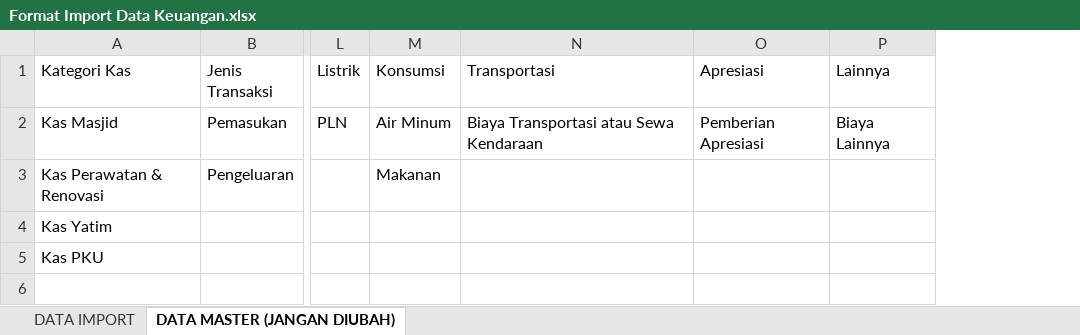
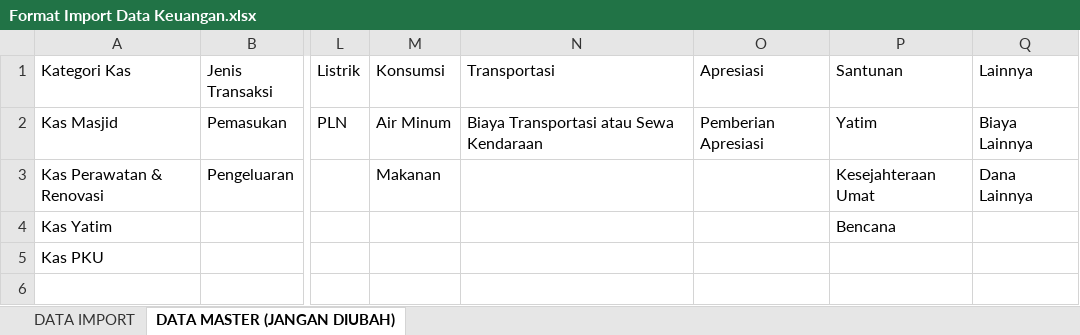
Before and after one commit to gany11/sim-almanaar, an Excel workbook: public/assets/templates/Format Import Data Keuangan.xlsx, sheet DATA MASTER (JANGAN DIUBAH), drawn as a sheet; only a part is shown, gaps mark what is left out; values as stored, in another font and other column widths than the file's, no borders; table styles not drawn; addresses are those after the commit; the diff names each change by its address in the sheet, - before the commit and + after, or states it on an @@ line.

```diff
--- a/public/assets/templates/Format Import Data Keuangan.xlsx (sheet DATA MASTER (JANGAN DIUBAH))
+++ b/public/assets/templates/Format Import Data Keuangan.xlsx (sheet DATA MASTER (JANGAN DIUBAH))
+column P (Santunan), rows 2-4: Yatim | Kesejahteraan Umat | Bencana
-Q3 (Lainnya): (empty)
+Q3 (Lainnya): Dana Lainnya
```
Also changed, not shown: 34 other files.
